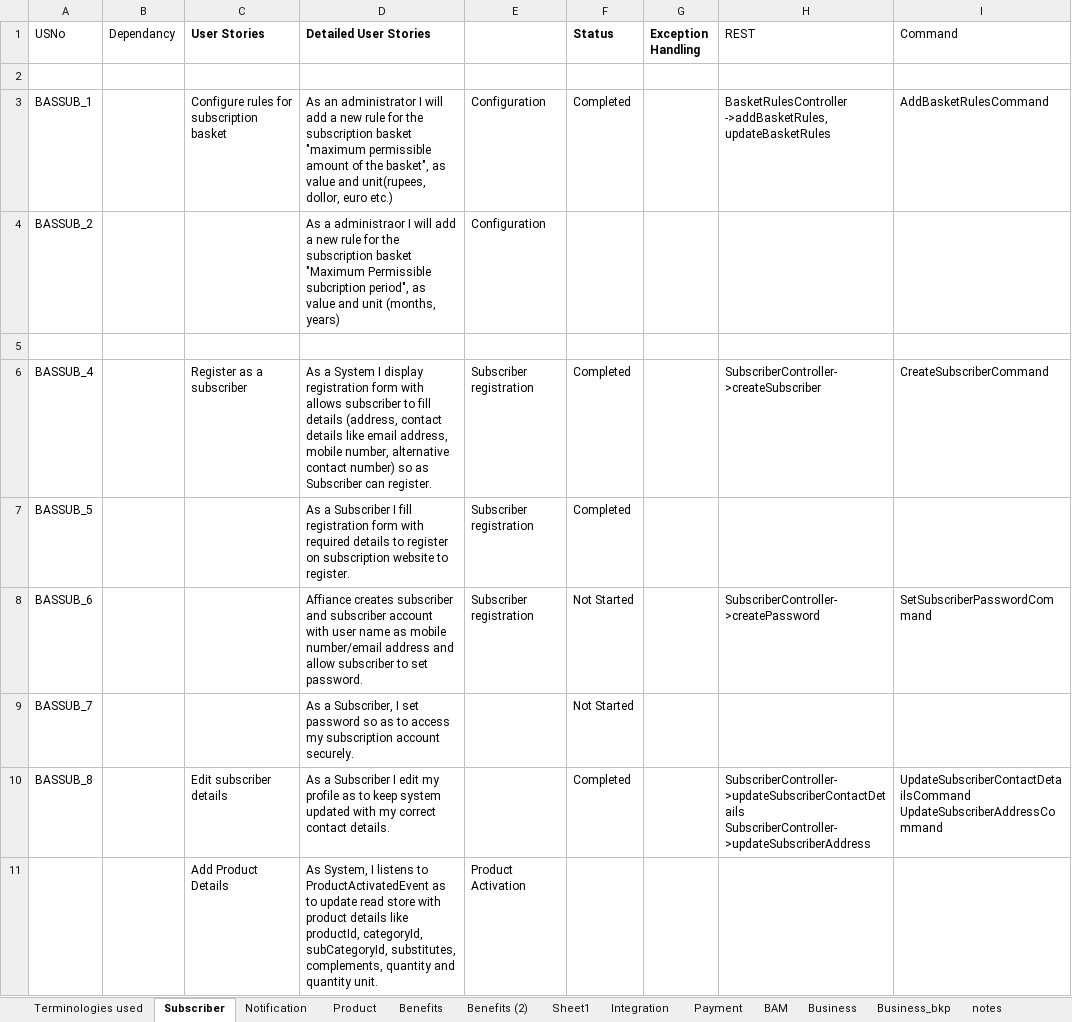
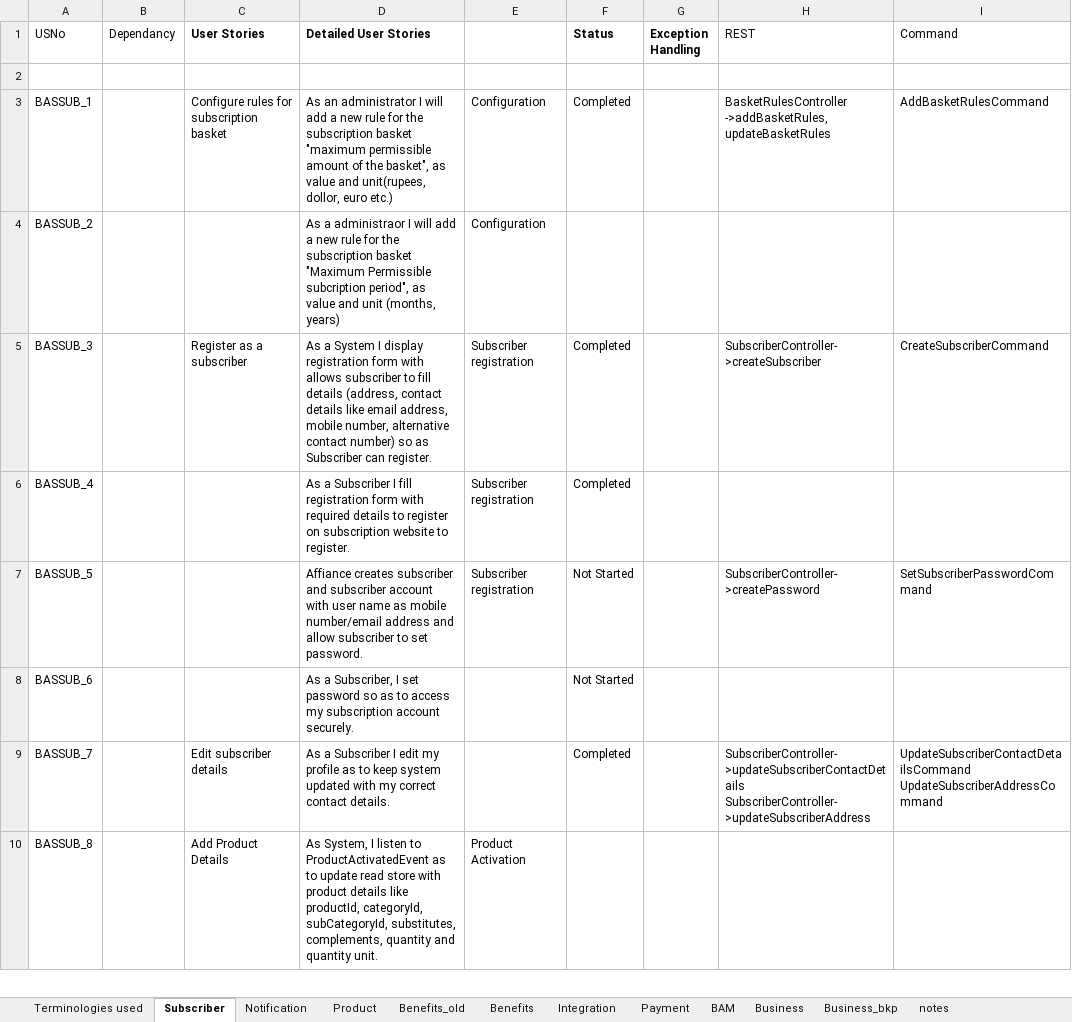
Before and after one commit to soukhyak26/MegaProject, an Excel workbook: documentation/requirements/SubscriptionRequirements_v0.004.xlsx, sheet Subscriber, drawn as a sheet; only a part is shown; values as stored, in another font and other column widths than the file's, no borders; removed rows and columns are numbered as before the commit, all else as after; rows hold the shown columns only; the diff covers the shown part only; the diff names each change by its address in the sheet, - before the commit and + after, or states it on an @@ line.

```diff
--- a/documentation/requirements/SubscriptionRequirements_v0.004.xlsx (sheet Subscriber)
+++ b/documentation/requirements/SubscriptionRequirements_v0.004.xlsx (sheet Subscriber)
-sheet tab: Benefits (2)
-sheet tab: Sheet1
+sheet tab: Benefits_old
-row 5: (empty)
-A5 (USNo): BASSUB_4
+A5 (USNo): BASSUB_3
-A6 (USNo): BASSUB_5
+A6 (USNo): BASSUB_4
-A7 (USNo): BASSUB_6
+A7 (USNo): BASSUB_5
-A8 (USNo): BASSUB_7
+A8 (USNo): BASSUB_6
-A9 (USNo): BASSUB_8
+A9 (USNo): BASSUB_7
-A10 (USNo): (empty)
+A10 (USNo): BASSUB_8
-D10 (Detailed User Stories): …System, I listens to ProductActivatedEvent…
+D10 (Detailed User Stories): …System, I listen to ProductActivatedEvent…
```
Also changed, not shown: 3 added rows, 3 removed rows and 40 edited cells elsewhere in this sheet, sheet Benefits.
